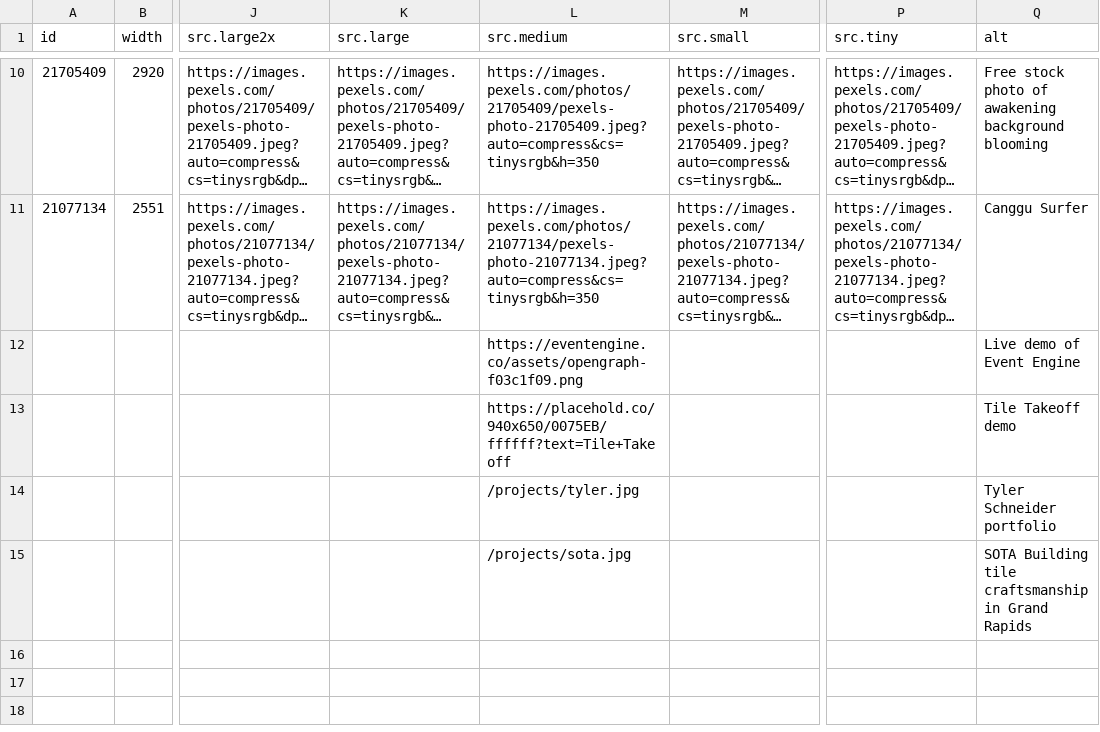
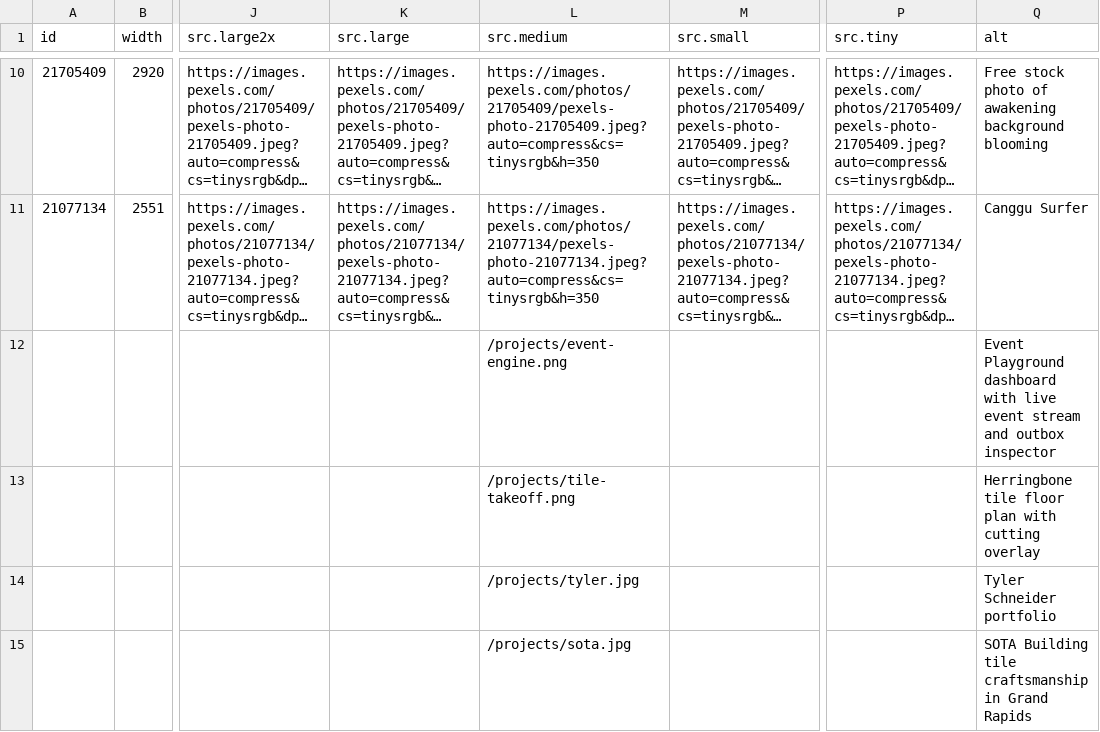
Before and after one commit to tylercschneider/rails-hotwire-trial, a CSV file: photo-gallery/db/photos.csv, drawn as a sheet; only a part is shown, gaps mark what is left out; long unchanged cells end in …; the diff names each change by its address in the sheet, - before the commit and + after, or states it on an @@ line.

```diff
--- a/photo-gallery/db/photos.csv
+++ b/photo-gallery/db/photos.csv
-L12 (src.medium): https://eventengine.co/assets/opengraph-f03c1f09.png
+L12 (src.medium): /projects/event-engine.png
-Q12 (alt): Live demo of Event Engine
+Q12 (alt): Event Playground dashboard with live event stream and outbox inspector
-L13 (src.medium): https://placehold.co/940x650/0075EB/ffffff?text=Tile+Takeoff
+L13 (src.medium): /projects/tile-takeoff.png
-Q13 (alt): Tile Takeoff demo
+Q13 (alt): Herringbone tile floor plan with cutting overlay
```
Also changed, not shown: 2 other files.
